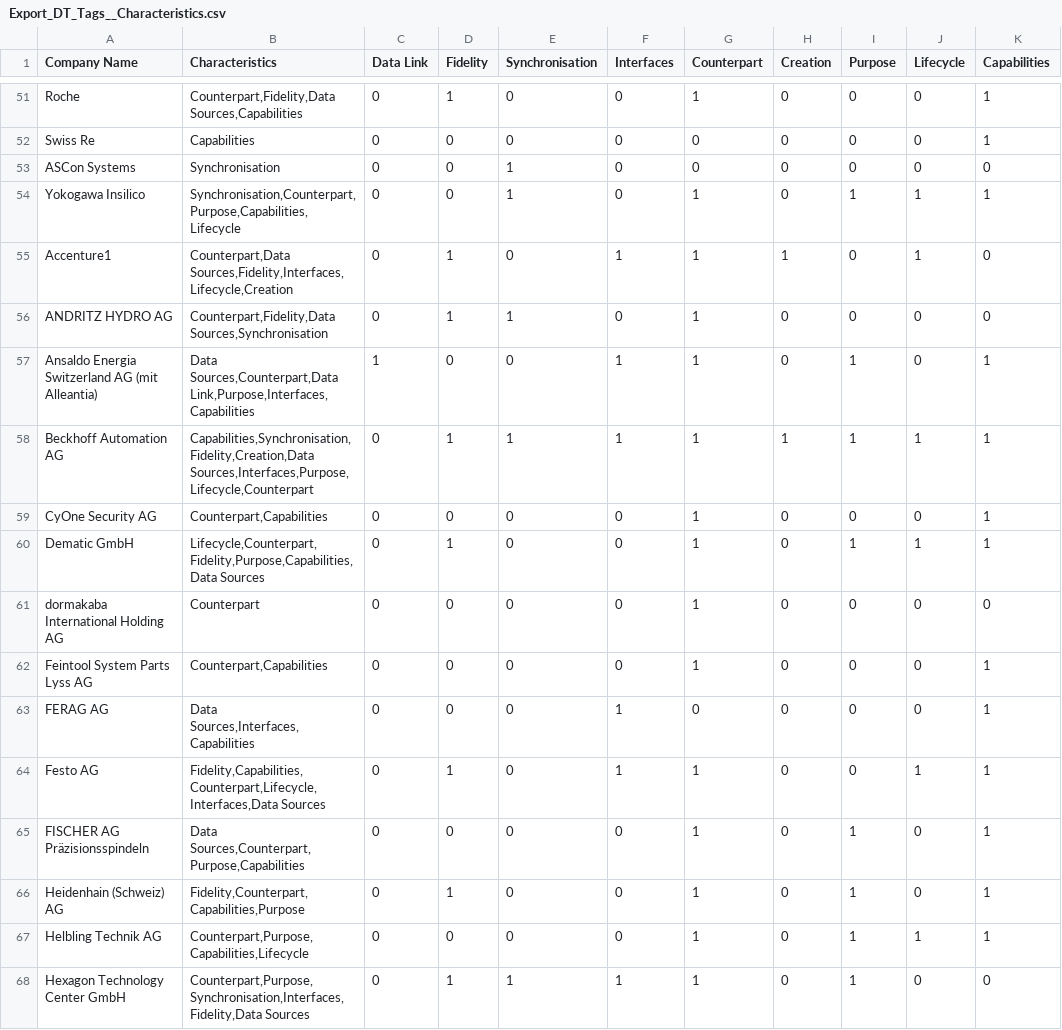
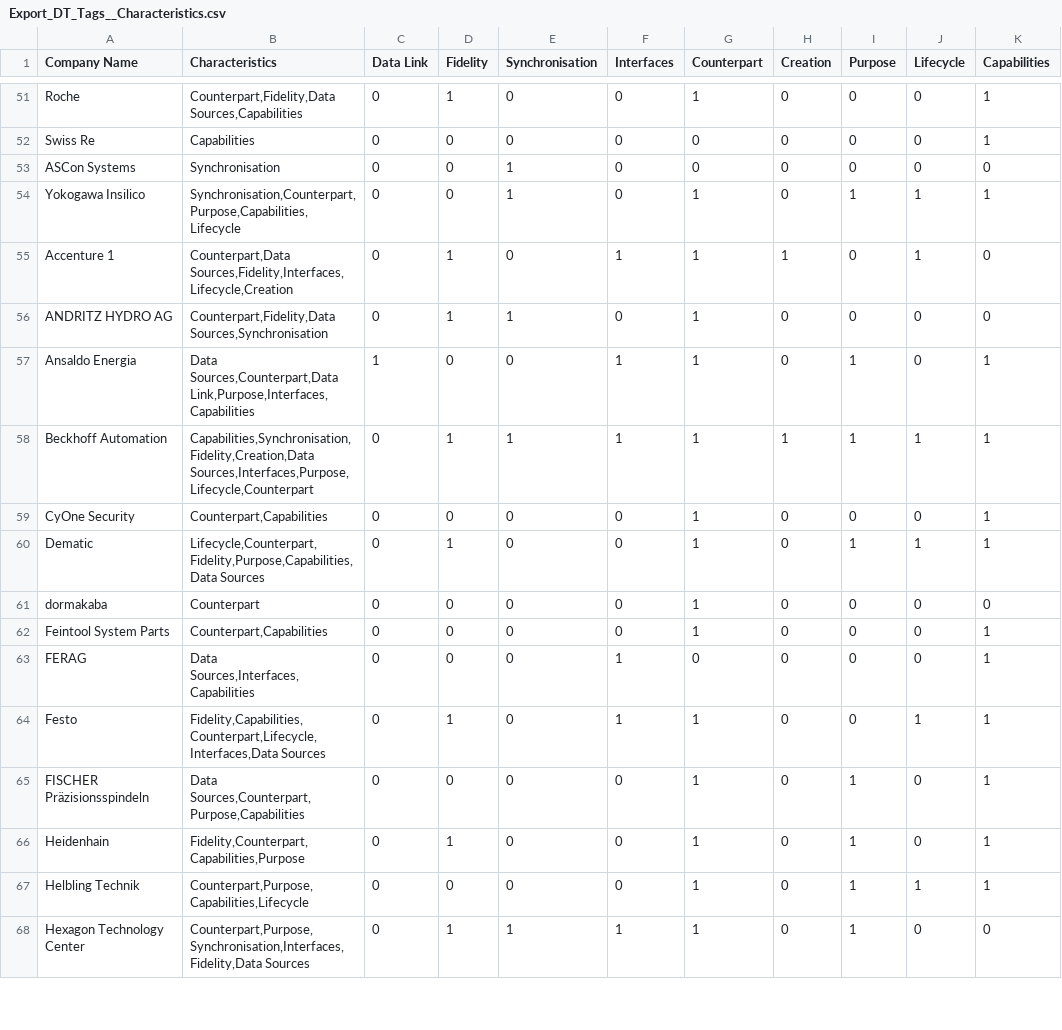
Before and after one commit to lukasSchweiger/industrial-twin-definitions, a CSV file: Export_DT_Tags__Characteristics.csv, drawn as a sheet; only a part is shown, gaps mark what is left out; the diff covers the shown part only; the diff names each change by its address in the sheet, - before the commit and + after, or states it on an @@ line.

Commit message:
Shortening company names
shortening of company names for better plotability

```diff
--- a/Export_DT_Tags__Characteristics.csv
+++ b/Export_DT_Tags__Characteristics.csv
-A55 (Company Name): Accenture1
+A55 (Company Name): Accenture 1
-A57 (Company Name): Ansaldo Energia Switzerland AG (mit Alleantia)
+A57 (Company Name): Ansaldo Energia
-A58 (Company Name): Beckhoff Automation AG
+A58 (Company Name): Beckhoff Automation
-A59 (Company Name): CyOne Security AG
+A59 (Company Name): CyOne Security
-A60 (Company Name): Dematic GmbH
+A60 (Company Name): Dematic
-A61 (Company Name): dormakaba International Holding AG
+A61 (Company Name): dormakaba
-A62 (Company Name): Feintool System Parts Lyss AG
+A62 (Company Name): Feintool System Parts
-A63 (Company Name): FERAG AG
+A63 (Company Name): FERAG
-A64 (Company Name): Festo AG
+A64 (Company Name): Festo
-A65 (Company Name): FISCHER AG Präzisionsspindeln
+A65 (Company Name): FISCHER Präzisionsspindeln
-A66 (Company Name): Heidenhain (Schweiz) AG
+A66 (Company Name): Heidenhain
-A67 (Company Name): Helbling Technik AG
+A67 (Company Name): Helbling Technik
-A68 (Company Name): Hexagon Technology Center GmbH
+A68 (Company Name): Hexagon Technology Center
```
Also changed, not shown: 33 edited cells elsewhere in this file.
